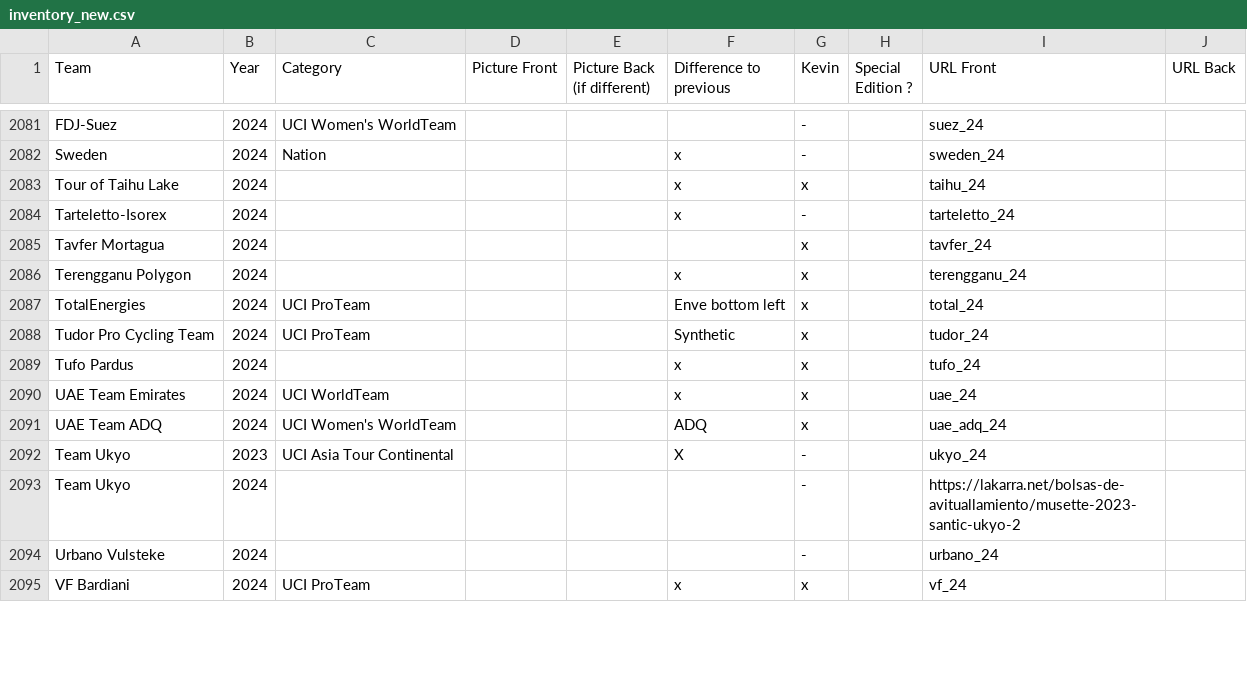
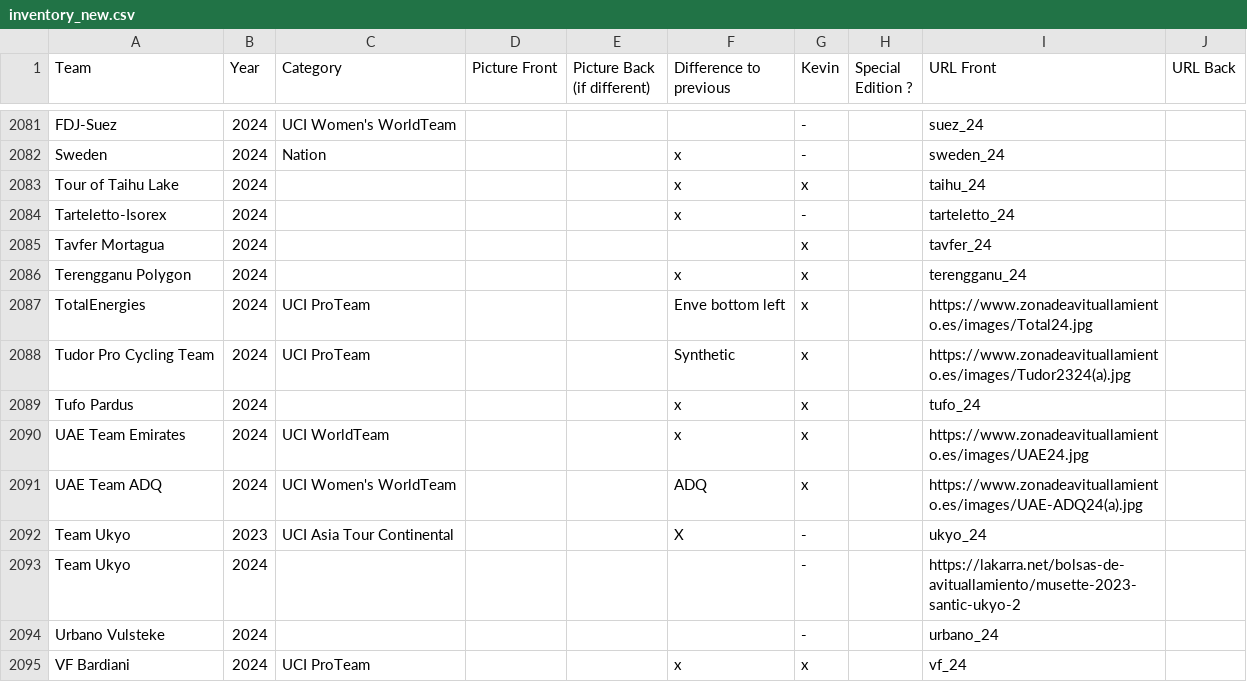
Before and after one commit to HKev68/musettes_inventory, a CSV file: inventory_new.csv, drawn as a sheet; only a part is shown, gaps mark what is left out; the diff covers the shown part only.

Commit message:
Replace own images with links

```diff
--- a/inventory_new.csv
+++ b/inventory_new.csv
@@ -2086,7 +2086,7 @@ Tavfer Mortagua;2024;;;;;x;;tavfer_24;
 Terengganu Polygon;2024;;;;x;x;;terengganu_24;
-TotalEnergies;2024;UCI ProTeam;;;Enve bottom left;x;;total_24;
-Tudor Pro Cycling Team;2024;UCI ProTeam;;;Synthetic;x;;tudor_24;
+TotalEnergies;2024;UCI ProTeam;;;Enve bottom left;x;;https://www.zonadeavituallamiento.es/images/Total24.jpg;
+Tudor Pro Cycling Team;2024;UCI ProTeam;;;Synthetic;x;;https://www.zonadeavituallamiento.es/images/Tudor2324(a).jpg;
 Tufo Pardus;2024;;;;x;x;;tufo_24;
-UAE Team Emirates;2024;UCI WorldTeam;;;x;x;;uae_24;
-UAE Team ADQ;2024;UCI Women's WorldTeam;;;ADQ ;x;;uae_adq_24;
+UAE Team Emirates;2024;UCI WorldTeam;;;x;x;;https://www.zonadeavituallamiento.es/images/UAE24.jpg;
+UAE Team ADQ;2024;UCI Women's WorldTeam;;;ADQ ;x;;https://www.zonadeavituallamiento.es/images/UAE-ADQ24(a).jpg;
 Team Ukyo;2023;UCI Asia Tour Continental;;;X;-;;ukyo_24;
```
Also changed, not shown: 4 added rows and 22 edited cells elsewhere in this file, 30 other files.
